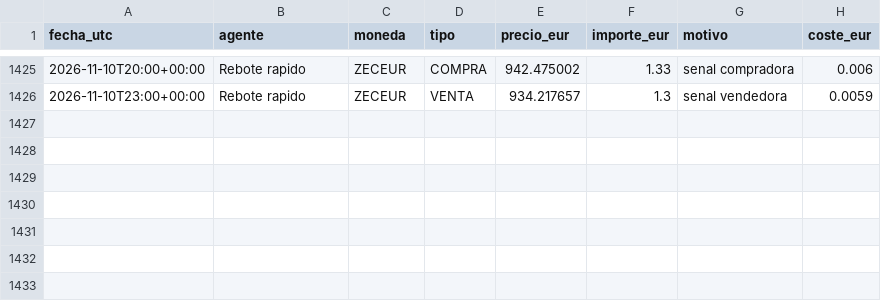
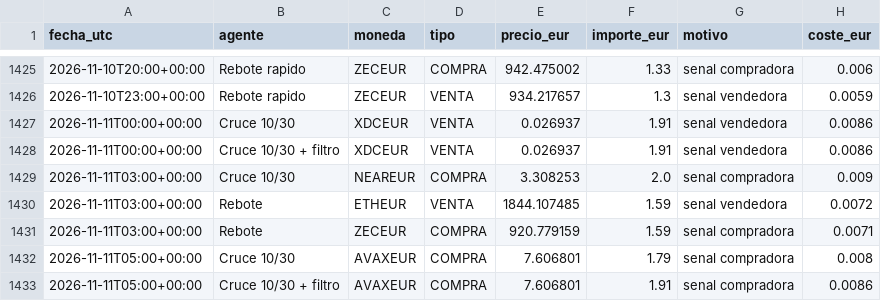
Before and after one commit to KakidLuffy/oficina-agentes, a CSV file: datos/operaciones.csv, drawn as a sheet; only a part is shown, gaps mark what is left out; the diff names each change by its address in the sheet, - before the commit and + after, or states it on an @@ line.

```diff
--- a/datos/operaciones.csv
+++ b/datos/operaciones.csv
+row 1427: 2026-11-11T00:00+00:00 | Cruce 10/30 | XDCEUR | VENTA | 0.026937 | 1.91 | senal vendedora | 0.0086
+row 1428: 2026-11-11T00:00+00:00 | Cruce 10/30 + filtro | XDCEUR | VENTA | 0.026937 | 1.91 | senal vendedora | 0.0086
+row 1429: 2026-11-11T03:00+00:00 | Cruce 10/30 | NEAREUR | COMPRA | 3.308253 | 2.0 | senal compradora | 0.009
+row 1430: 2026-11-11T03:00+00:00 | Rebote | ETHEUR | VENTA | 1844.107485 | 1.59 | senal vendedora | 0.0072
+row 1431: 2026-11-11T03:00+00:00 | Rebote | ZECEUR | COMPRA | 920.779159 | 1.59 | senal compradora | 0.0071
+row 1432: 2026-11-11T05:00+00:00 | Cruce 10/30 | AVAXEUR | COMPRA | 7.606801 | 1.79 | senal compradora | 0.008
+row 1433: 2026-11-11T05:00+00:00 | Cruce 10/30 + filtro | AVAXEUR | COMPRA | 7.606801 | 1.91 | senal compradora | 0.0086
```
Also changed, not shown: datos/historial_v2.csv, 3 other files.
